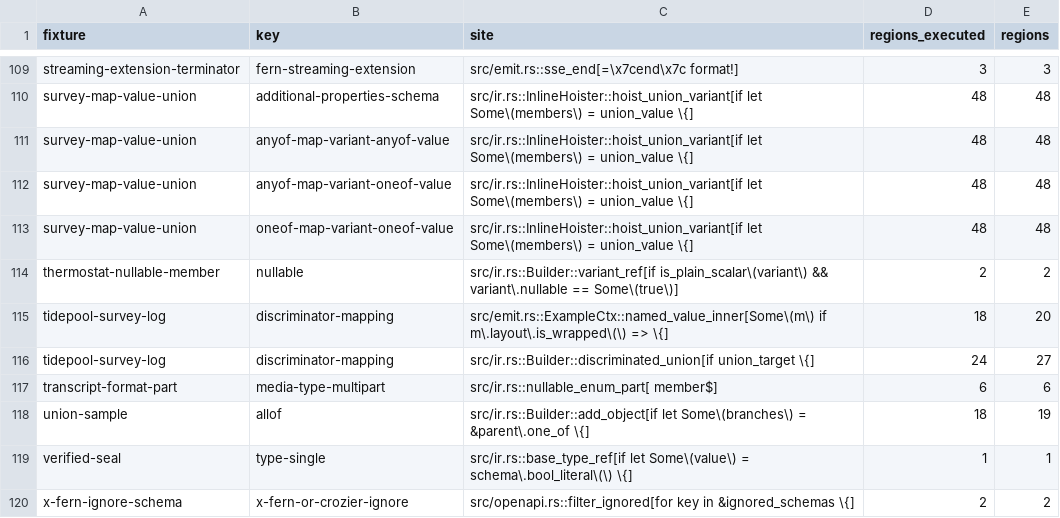
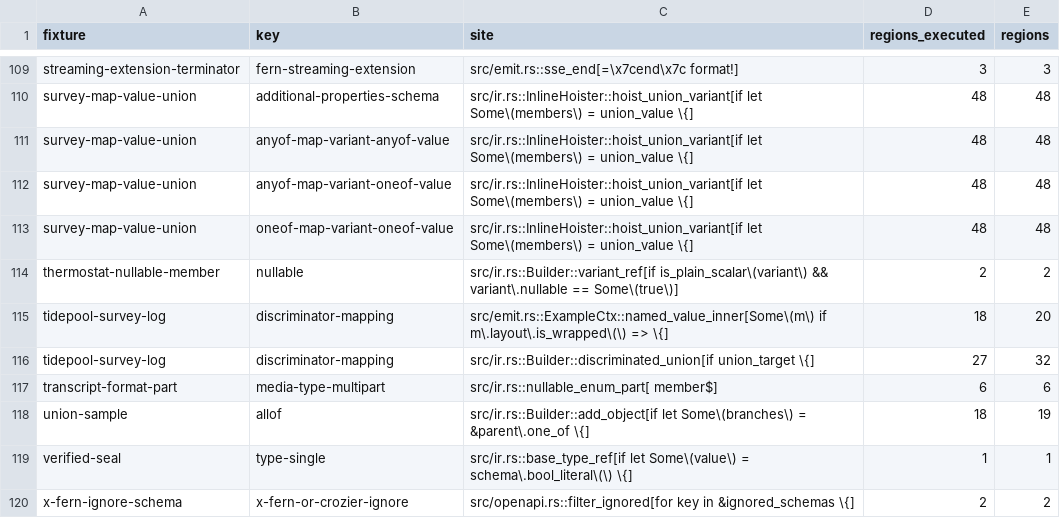
Before and after one commit to nickderobertis/crozier, a TSV file: docs/openapi-surface/handwritten-reach.tsv, drawn as a sheet; only a part is shown, gaps mark what is left out.

```diff
--- a/docs/openapi-surface/handwritten-reach.tsv
+++ b/docs/openapi-surface/handwritten-reach.tsv
@@ -115,3 +115,3 @@ thermostat-nullable-member	nullable	src/ir.rs::Builder::variant_ref[if is_plain_
 tidepool-survey-log	discriminator-mapping	src/emit.rs::ExampleCtx::named_value_inner[Some\(m\) if m\.layout\.is_wrapped\(\) => \{]	18	20
-tidepool-survey-log	discriminator-mapping	src/ir.rs::Builder::discriminated_union[if union_target \{]	24	27
+tidepool-survey-log	discriminator-mapping	src/ir.rs::Builder::discriminated_union[if union_target \{]	27	32
 transcript-format-part	media-type-multipart	src/ir.rs::nullable_enum_part[    member$]	6	6
```
Also changed, not shown: 2 other files.
